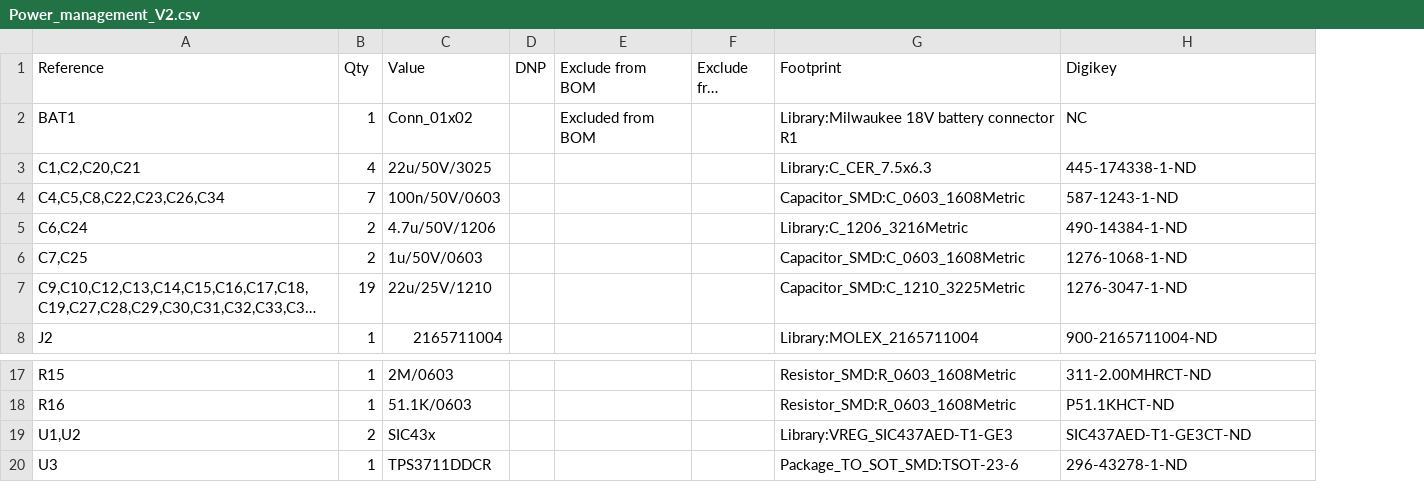
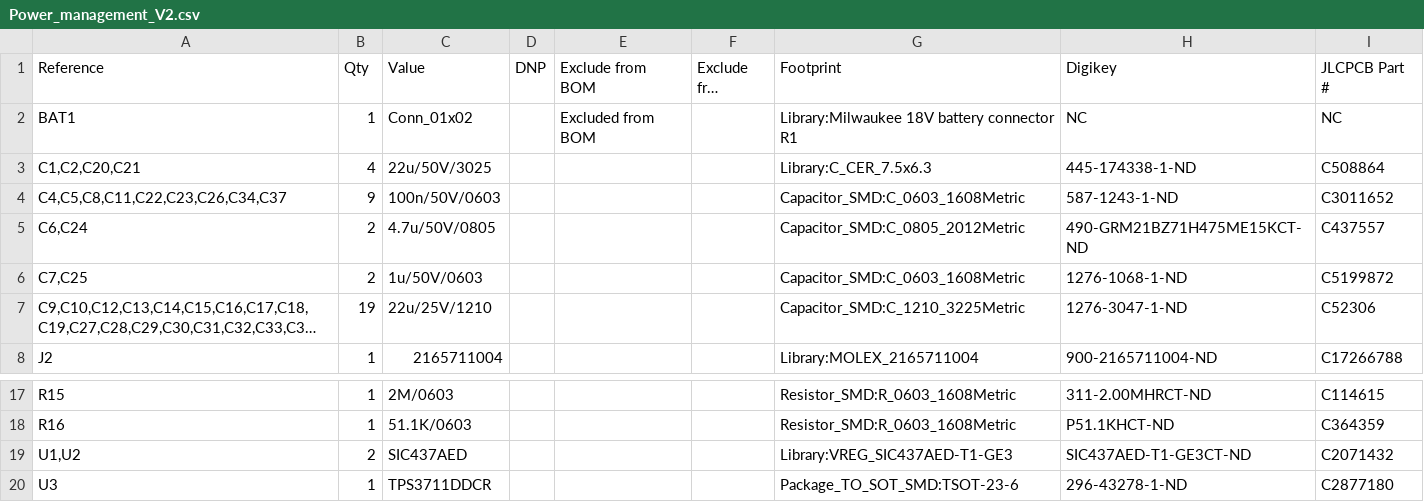
Before and after one commit to HuyNguyen-01/Power-Management, a CSV file: Power management V2/BOM/Power_management_V2.csv, drawn as a sheet; only a part is shown, gaps mark what is left out; long unchanged cells end in …; the diff names each change by its address in the sheet, - before the commit and + after, or states it on an @@ line.

```diff
--- a/Power management V2/BOM/Power_management_V2.csv
+++ b/Power management V2/BOM/Power_management_V2.csv
+column I (JLCPCB Part #), rows 2-8: NC | C508864 | C3011652 | C437557 | C5199872 | C52306 | C17266788; rows 17-20: C114615 | C364359 | C2071432 | C2877180
-A4 (Reference): C4,C5,C8,C22,C23,C26,C34
+A4 (Reference): C4,C5,C8,C11,C22,C23,C26,C34,C37
-B4 (Qty): 7
+B4 (Qty): 9
-C5 (Value): 4.7u/50V/1206
+C5 (Value): 4.7u/50V/0805
-G5 (Footprint): Library:C_1206_3216Metric
+G5 (Footprint): Capacitor_SMD:C_0805_2012Metric
-H5 (Digikey): 490-14384-1-ND
+H5 (Digikey): 490-GRM21BZ71H475ME15KCT-ND
-C19 (Value): SIC43x
+C19 (Value): SIC437AED
```
Also changed, not shown: Connector Extension Board V1.0/BOM/Connector_Extension_Board_V1.0.csv, Power management V2/PAL/Power_management_V2-all-pos.csv, 50 other files.
